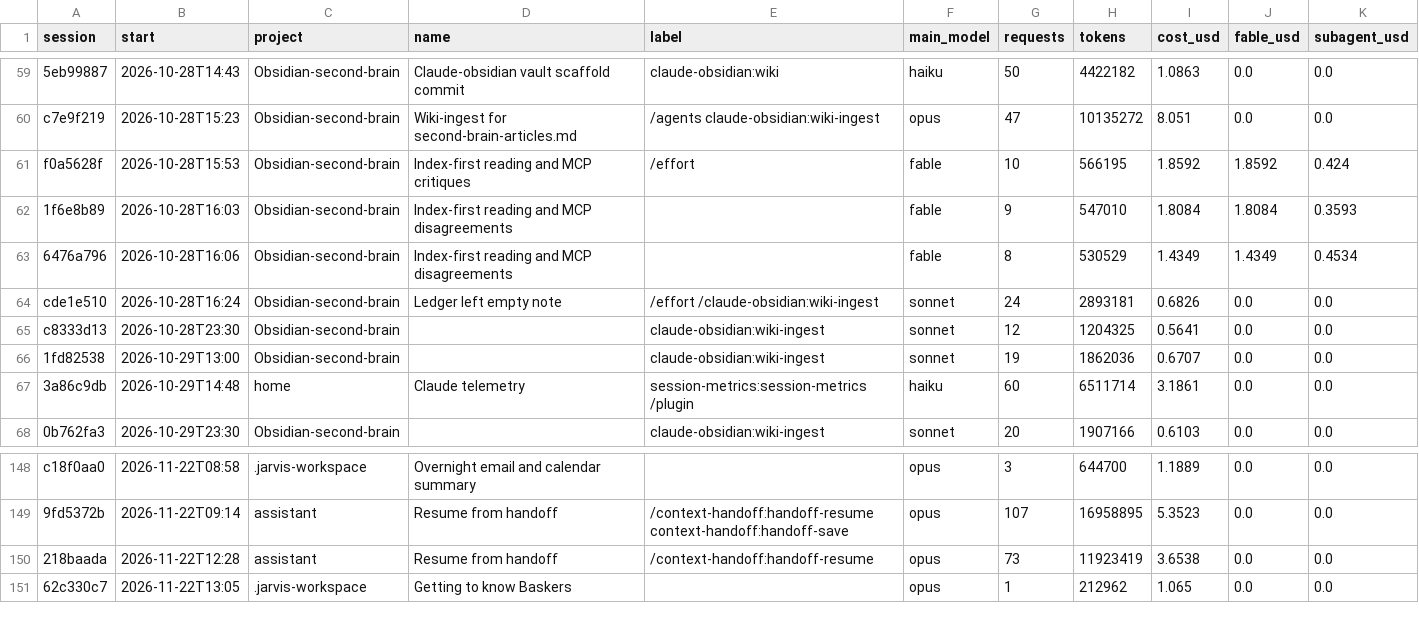
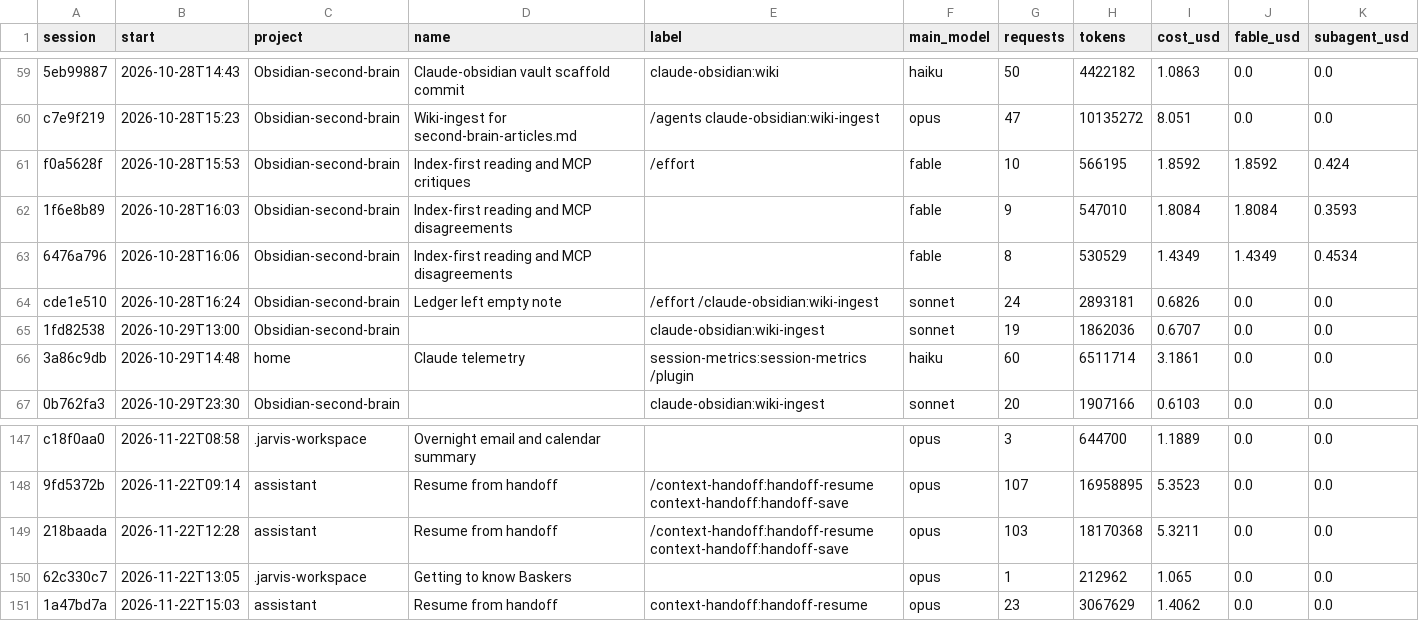
Before and after one commit to Baskers1/claude-usage-data, a CSV file: sessions.csv, drawn as a sheet; only a part is shown, gaps mark what is left out.

```diff
--- a/sessions.csv
+++ b/sessions.csv
@@ -64,3 +64,2 @@ f0a5628f,2026-10-28T15:53,Obsidian-second-brain,Index-first reading and MCP crit
 cde1e510,2026-10-28T16:24,Obsidian-second-brain,Ledger left empty note,/effort /claude-obsidian:wiki-ingest,sonnet,24,2893181,0.6826,0.0,0.0
-c8333d13,2026-10-28T23:30,Obsidian-second-brain,,claude-obsidian:wiki-ingest,sonnet,12,1204325,0.5641,0.0,0.0
 1fd82538,2026-10-29T13:00,Obsidian-second-brain,,claude-obsidian:wiki-ingest,sonnet,19,1862036,0.6707,0.0,0.0
@@ -149,3 +148,4 @@ c18f0aa0,2026-11-22T08:58,.jarvis-workspace,Overnight email and calendar summary
 9fd5372b,2026-11-22T09:14,assistant,Resume from handoff,/context-handoff:handoff-resume context-handoff:handoff-save,opus,107,16958895,5.3523,0.0,0.0
-218baada,2026-11-22T12:28,assistant,Resume from handoff,/context-handoff:handoff-resume,opus,73,11923419,3.6538,0.0,0.0
+218baada,2026-11-22T12:28,assistant,Resume from handoff,/context-handoff:handoff-resume context-handoff:handoff-save,opus,103,18170368,5.3211,0.0,0.0
 62c330c7,2026-11-22T13:05,.jarvis-workspace,Getting to know Baskers,,opus,1,212962,1.065,0.0,0.0
+1a47bd7a,2026-11-22T15:03,assistant,Resume from handoff,context-handoff:handoff-resume,opus,23,3067629,1.4062,0.0,0.0
```
Also changed, not shown: usage.csv, 1 other file.
